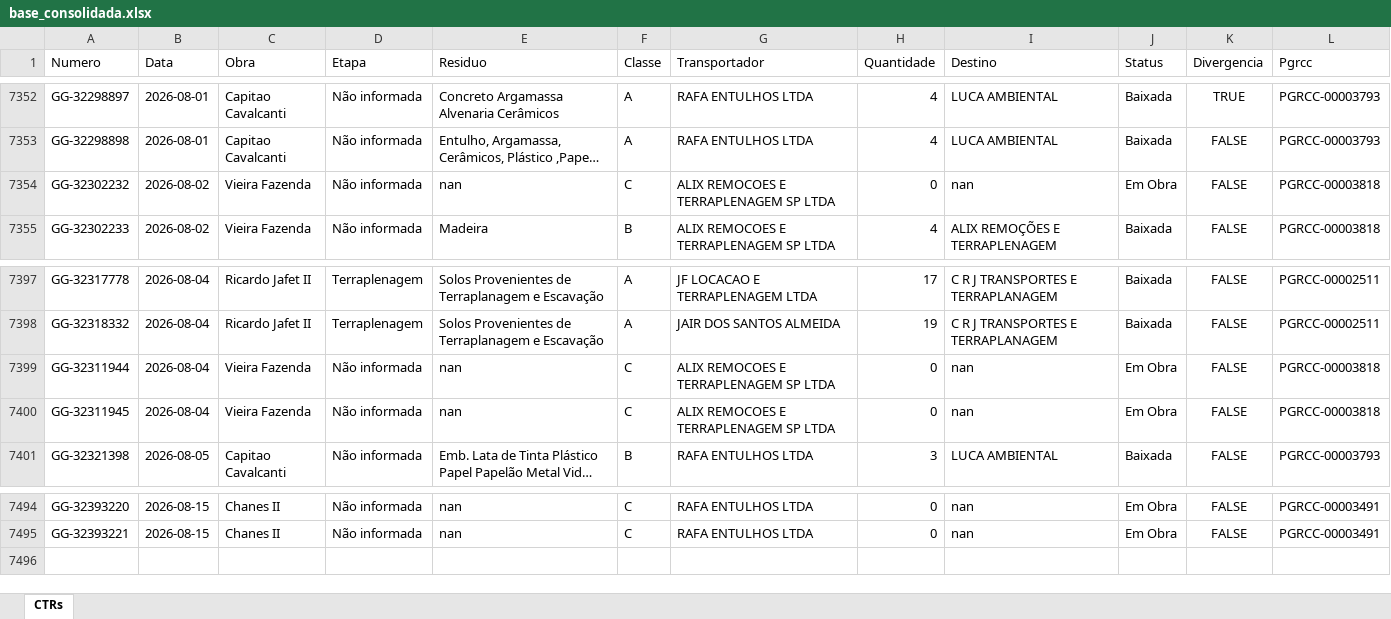
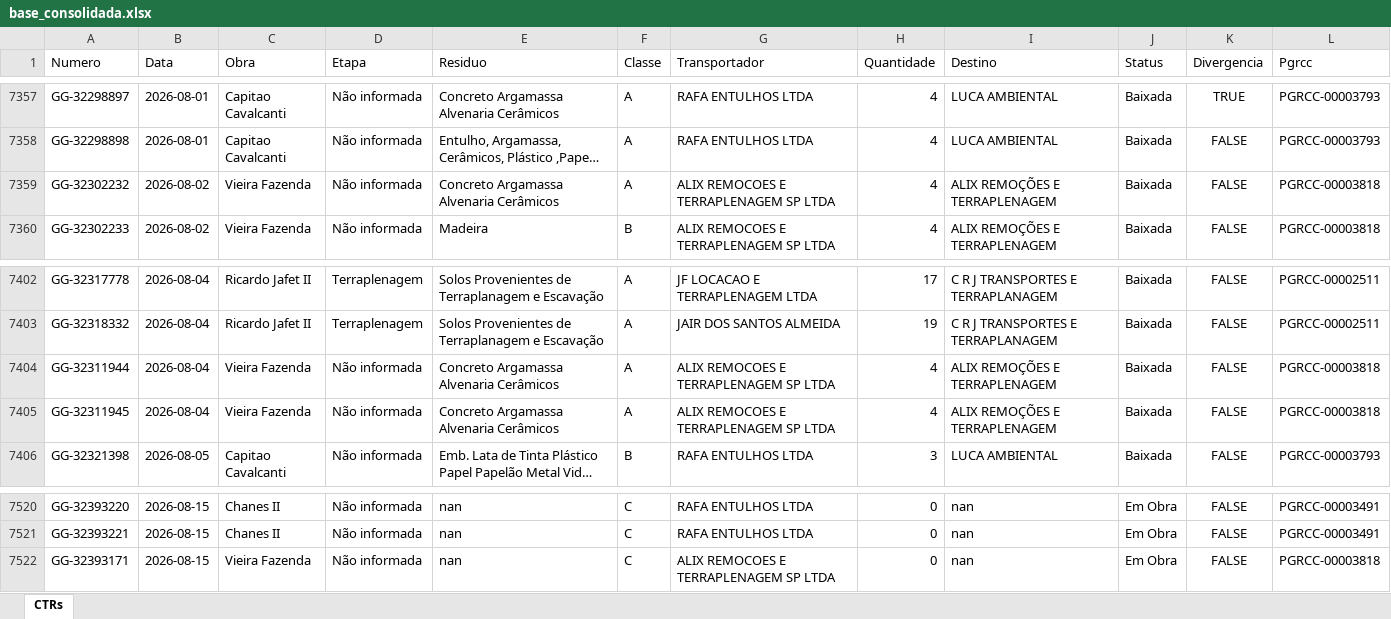
Before and after one commit to guillhermeestefan/painel-residuos, an Excel workbook: base_consolidada.xlsx, sheet CTRs, drawn as a sheet; only a part is shown, gaps mark what is left out; long unchanged cells end in …; values as stored, in another font and other column widths than the file's, no borders; addresses are those after the commit; the diff covers the shown part only; the diff names each change by its address in the sheet, - before the commit and + after, or states it on an @@ line.

```diff
--- a/base_consolidada.xlsx (sheet CTRs)
+++ b/base_consolidada.xlsx (sheet CTRs)
-E7359 (Residuo): nan
+E7359 (Residuo): Concreto Argamassa Alvenaria Cerâmicos
-F7359 (Classe): C
+F7359 (Classe): A
-H7359 (Quantidade): 0
+H7359 (Quantidade): 4
-I7359 (Destino): nan
+I7359 (Destino): ALIX REMOÇÕES E TERRAPLENAGEM
-J7359 (Status): Em Obra
+J7359 (Status): Baixada
-E7404:E7405 (Residuo): nan
+E7404:E7405 (Residuo): Concreto Argamassa Alvenaria Cerâmicos
-F7404:F7405 (Classe): C
+F7404:F7405 (Classe): A
-H7404:H7405 (Quantidade): 0
+H7404:H7405 (Quantidade): 4
-I7404:I7405 (Destino): nan
+I7404:I7405 (Destino): ALIX REMOÇÕES E TERRAPLENAGEM
-J7404:J7405 (Status): Em Obra
+J7404:J7405 (Status): Baixada
+row 7522: GG-32393171 | 2026-08-15 | Vieira Fazenda | Não informada | nan | C | ALIX REMOCOES E TERRAPLENAGEM SP LTDA | 0 | nan | Em Obra | FALSE | PGRCC-00003818
```
Also changed, not shown: 26 added rows and 15 edited cells elsewhere in this sheet, 2 other files.
